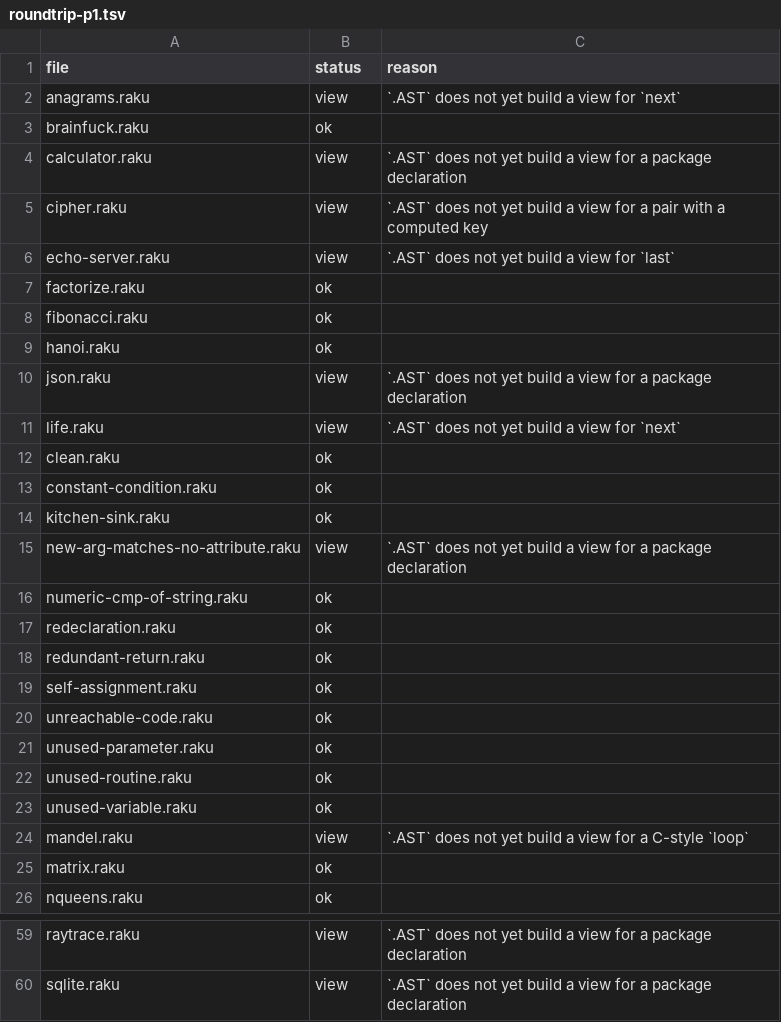
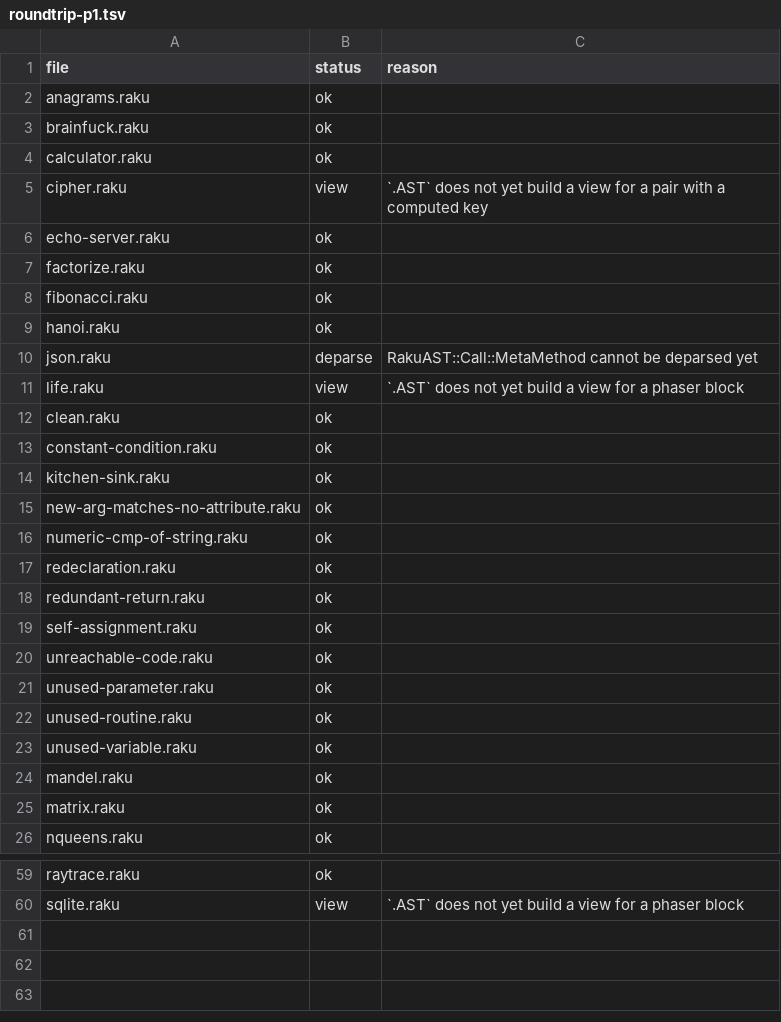
Before and after one commit to ash/rakupp, a TSV file: docs/dev/findings/rakuast/roundtrip-p1.tsv, drawn as a sheet; only a part is shown, gaps mark what is left out; the diff covers the shown part only; the diff names each change by its address in the sheet, - before the commit and + after, or states it on an @@ line.

Commit message:
RakuAST P1: widen the view — 27 of 59 programs round-trip, now 45
Adds the constructs real programs stop on: package declarations
(class/role/grammar/module — four classes upstream, told apart by the
declarator, and twelve of the fifty-nine programs stopped here), given/when/
default, the C-style loop, and the loop controls, which are CALLS upstream
rather than statements of their own — measured: `for … { last }` puts a
Call::Name::WithoutParentheses in the body and it deparses `last`.

Registry 158 -> 175 classes. 13 named `view` misses remain: phaser blocks (7),
s/// (3), a pair with a computed key (3), one Call::MetaMethod.

AND THE HARNESS CAUGHT FOUR MORE WRONG RENDERINGS, which is the argument for
the reparse leg being the gate rather than the counts. Each looked like Raku
and was not:

  * a NAMED parameter lost its colon — `(*@a, :$solar)` rendered
    `(*@a, $solar)`, which does not merely read differently: it moves the
    parameter into the positional list, and the parser refuses it outright
    ("required parameter after variadic"). Two corpus programs;
  * a SIGILLESS binding lost its backslash — `my \NULL = …` rendered
    `my NULL = …`, a different declaration that does not parse;
  * the CONTEXTUALIZERS leaked an internal name — `@($x)` rendered `ctx@ $x`,
    our own spelling of the op, in what is supposed to be Raku. They are
    Contextualizer::{List,Hash,Item} upstream, not prefix operators.

`is copy` and the other parameter traits are still dropped. That one only reads
wrong rather than failing to parse, so it is a miss, not a failure.

One test moved with the code: t/regression/rakuast-view.raku asserted that
`class C { }` throws X::NYI, which was true when it was written and is not now.
The assertion is the FRONTIER rather than that particular construct, so it
points at a phaser block instead — and it will move again.

t/run.raku 862 of 862, t/slim green, the six RakuAST-area regression cases green.

```diff
--- a/docs/dev/findings/rakuast/roundtrip-p1.tsv
+++ b/docs/dev/findings/rakuast/roundtrip-p1.tsv
-B2 (status): view
+B2 (status): ok
-C2 (reason): `.AST` does not yet build a view for `next`
+C2 (reason): (empty)
-B4 (status): view
+B4 (status): ok
-C4 (reason): `.AST` does not yet build a view for a package declaration
+C4 (reason): (empty)
-B6 (status): view
+B6 (status): ok
-C6 (reason): `.AST` does not yet build a view for `last`
+C6 (reason): (empty)
-B10 (status): view
+B10 (status): deparse
-C10 (reason): `.AST` does not yet build a view for a package declaration
+C10 (reason): RakuAST::Call::MetaMethod cannot be deparsed yet
-C11 (reason): …view for `next`
+C11 (reason): …view for a phaser block
-B15 (status): view
+B15 (status): ok
-C15 (reason): `.AST` does not yet build a view for a package declaration
+C15 (reason): (empty)
-B24 (status): view
+B24 (status): ok
-C24 (reason): `.AST` does not yet build a view for a C-style `loop`
+C24 (reason): (empty)
-B59 (status): view
+B59 (status): ok
-C59 (reason): `.AST` does not yet build a view for a package declaration
+C59 (reason): (empty)
-C60 (reason): …for a package declaration
+C60 (reason): …for a phaser block
```
Also changed, not shown: 29 edited cells elsewhere in this file, 6 other files.
